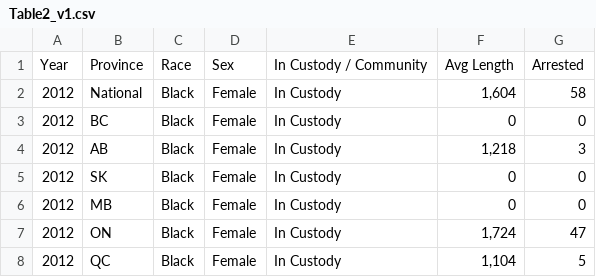
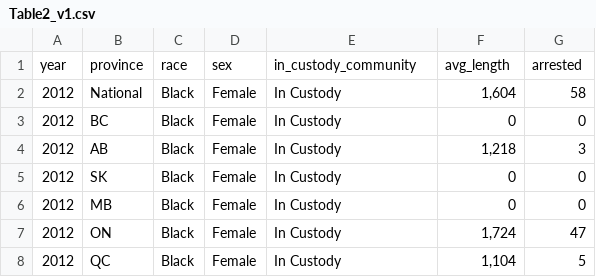
Before and after one commit to vivisantosa/Canadian-Offender-Population, a CSV file: 01 Resources/Data/Table2_v1.csv, drawn as a sheet; only a part is shown; removed rows and columns are numbered as before the commit, all else as after; the diff names each change by its address in the sheet, - before the commit and + after, or states it on an @@ line.

```diff
--- a/01 Resources/Data/Table2_v1.csv
+++ b/01 Resources/Data/Table2_v1.csv
-row 1: Year | Province | Race | Sex | In Custody / Community | Avg Length | Arrested
+row 1: year | province | race | sex | in_custody_community | avg_length | arrested
```
Also changed, not shown: 01 Resources/Data/Table1_v1.csv.
